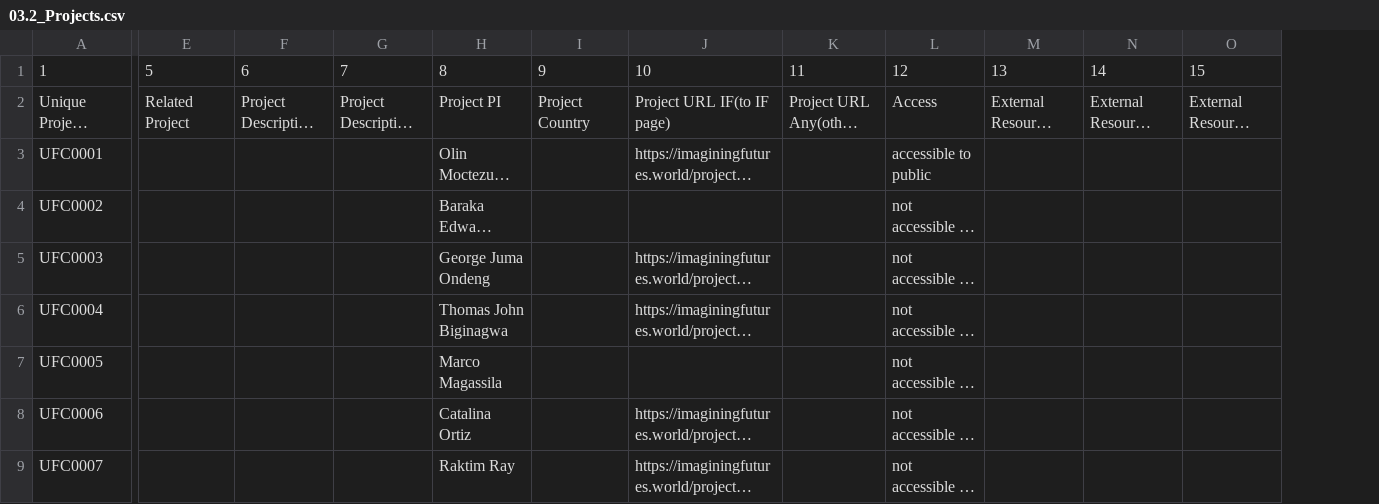
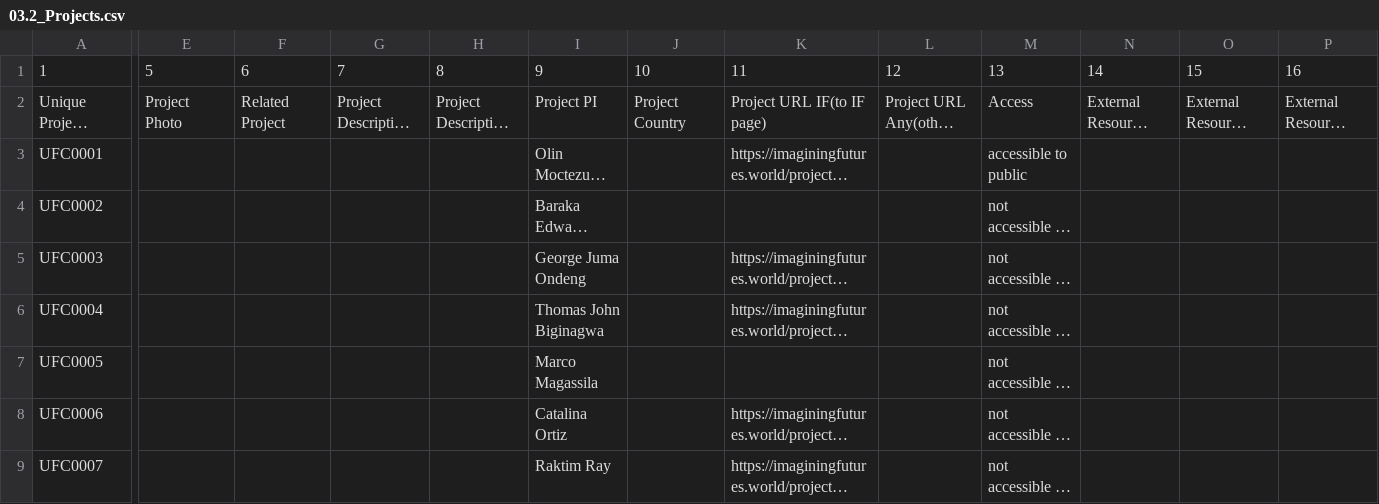
Before and after one commit to ImaginingFutures/metadata-schema, a CSV file: installationdocs/03.2_Projects.csv, drawn as a sheet; only a part is shown, gaps mark what is left out; long unchanged cells end in …; addresses are those after the commit; the diff covers the shown part only; the diff names each change by its address in the sheet, - before the commit and + after, or states it on an @@ line.

```diff
--- a/installationdocs/03.2_Projects.csv
+++ b/installationdocs/03.2_Projects.csv
+column E, rows 1-2: 5 | Project Photo
-F1: 5
+F1: 6
-G1: 6
+G1: 7
-H1: 7
+H1: 8
-I1: 8
+I1: 9
-J1: 9
+J1: 10
-K1: 10
+K1: 11
-L1: 11
+L1: 12
-M1: 12
+M1: 13
-N1: 13
+N1: 14
-O1: 14
+O1: 15
-P1: 15
+P1: 16
```
Also changed, not shown: 2 edited cells elsewhere in this file, installationdocs/01.1_PlacesMapping.csv, installationdocs/01.2_Places.csv, 3 other files.
